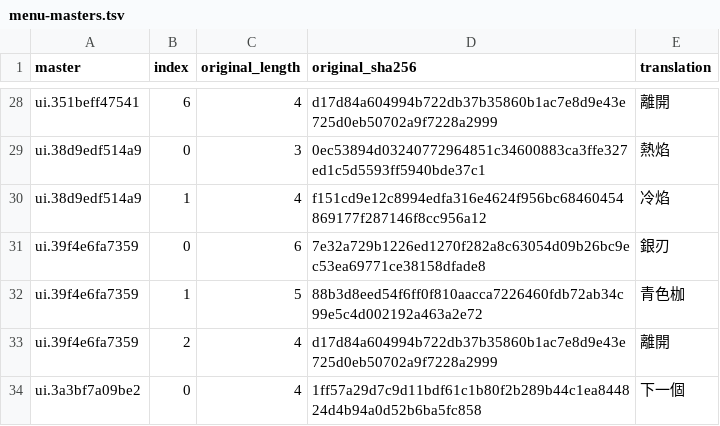
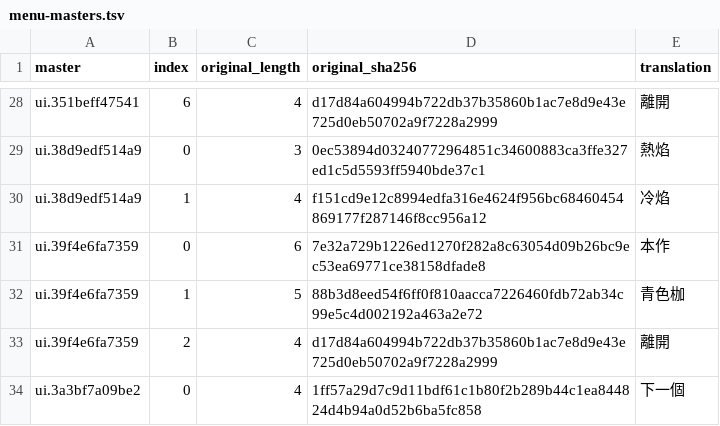
Before and after one commit to wicanr2/secret-of-the-silver-blades-cht, a TSV file: text/menu-masters.tsv, drawn as a sheet; only a part is shown, gaps mark what is left out.

```diff
--- a/text/menu-masters.tsv
+++ b/text/menu-masters.tsv
@@ -30,3 +30,3 @@ ui.38d9edf514a9	0	3	0ec53894d03240772964851c34600883ca3ffe327ed1c5d5593ff5940bde
 ui.38d9edf514a9	1	4	f151cd9e12c8994edfa316e4624f956bc68460454869177f287146f8cc956a12	冷焰
-ui.39f4e6fa7359	0	6	7e32a729b1226ed1270f282a8c63054d09b26bc9ec53ea69771ce38158dfade8	銀刃
+ui.39f4e6fa7359	0	6	7e32a729b1226ed1270f282a8c63054d09b26bc9ec53ea69771ce38158dfade8	本作
 ui.39f4e6fa7359	1	5	88b3d8eed54f6ff0f810aacca7226460fdb72ab34c99e5c4d002192a463a2e72	青色枷
```
Also changed, not shown: text/ui-text.zh-TW.tsv, 2 other files.
